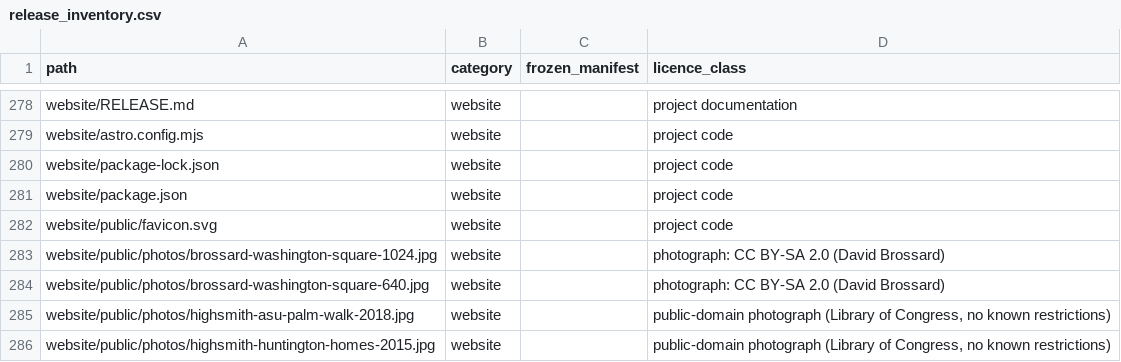
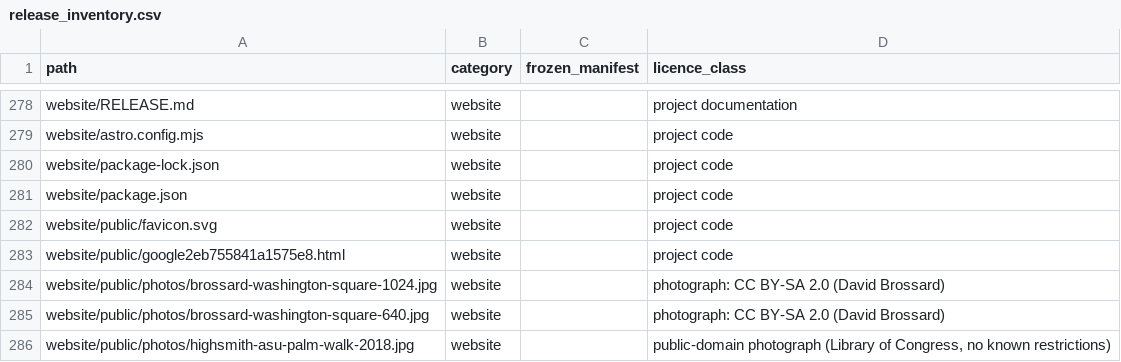
Before and after one commit to seanthengineer/the-intention-gap, a CSV file: docs/release_inventory.csv, drawn as a sheet; only a part is shown, gaps mark what is left out; the shorter side is filled out with more unchanged rows; the diff names each change by its address in the sheet, - before the commit and + after, or states it on an @@ line.

Commit message:
Verify ownership of my research website with Google
I added the exact Search Console verification file under my website's public assets and checked it in both production builds. The research and website design remain unchanged.

```diff
--- a/docs/release_inventory.csv
+++ b/docs/release_inventory.csv
+row 283: website/public/google2eb755841a1575e8.html | website |  | project code
```
Also changed, not shown: 2 other files.
